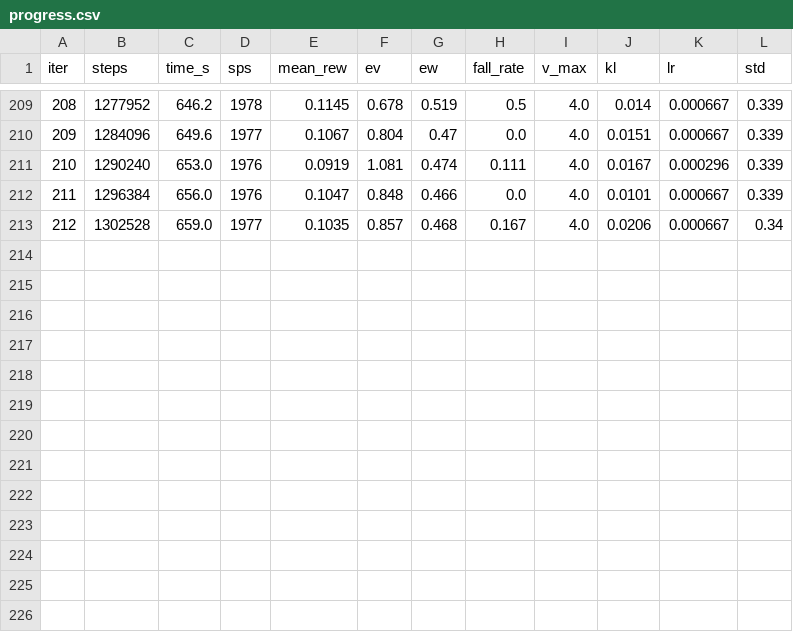
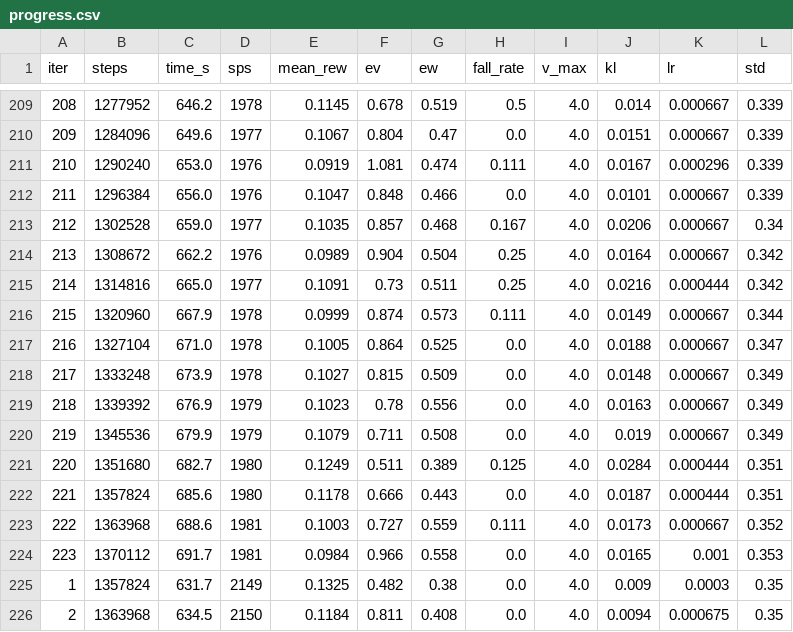
Before and after one commit to Gontary101/Spherical-robot, a CSV file: rl/runs/loco/progress.csv, drawn as a sheet; only a part is shown, gaps mark what is left out.

```diff
--- a/rl/runs/loco/progress.csv
+++ b/rl/runs/loco/progress.csv
@@ -213 +213,14 @@ iter,steps,time_s,sps,mean_rew,ev,ew,fall_rate,v_max,kl,lr,std
 212,1302528,659.0,1977,0.1035,0.857,0.468,0.167,4.0,0.0206,0.000667,0.34
+213,1308672,662.2,1976,0.0989,0.904,0.504,0.25,4.0,0.0164,0.000667,0.342
+214,1314816,665.0,1977,0.1091,0.73,0.511,0.25,4.0,0.0216,0.000444,0.342
+215,1320960,667.9,1978,0.0999,0.874,0.573,0.111,4.0,0.0149,0.000667,0.344
+216,1327104,671.0,1978,0.1005,0.864,0.525,0.0,4.0,0.0188,0.000667,0.347
+217,1333248,673.9,1978,0.1027,0.815,0.509,0.0,4.0,0.0148,0.000667,0.349
+218,1339392,676.9,1979,0.1023,0.78,0.556,0.0,4.0,0.0163,0.000667,0.349
+219,1345536,679.9,1979,0.1079,0.711,0.508,0.0,4.0,0.019,0.000667,0.349
+220,1351680,682.7,1980,0.1249,0.511,0.389,0.125,4.0,0.0284,0.000444,0.351
+221,1357824,685.6,1980,0.1178,0.666,0.443,0.0,4.0,0.0187,0.000444,0.351
+222,1363968,688.6,1981,0.1003,0.727,0.559,0.111,4.0,0.0173,0.000667,0.352
+223,1370112,691.7,1981,0.0984,0.966,0.558,0.0,4.0,0.0165,0.001,0.353
+1,1357824,631.7,2149,0.1325,0.482,0.38,0.0,4.0,0.009,0.0003,0.35
+2,1363968,634.5,2150,0.1184,0.811,0.408,0.0,4.0,0.0094,0.000675,0.35
```
Also changed, not shown: 5 other files.
